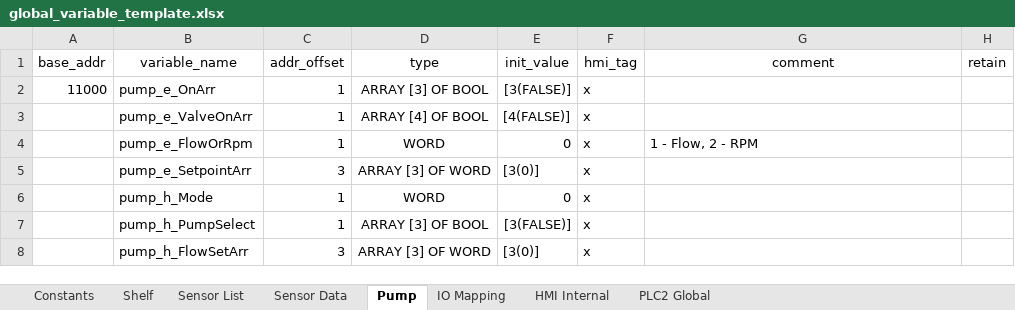
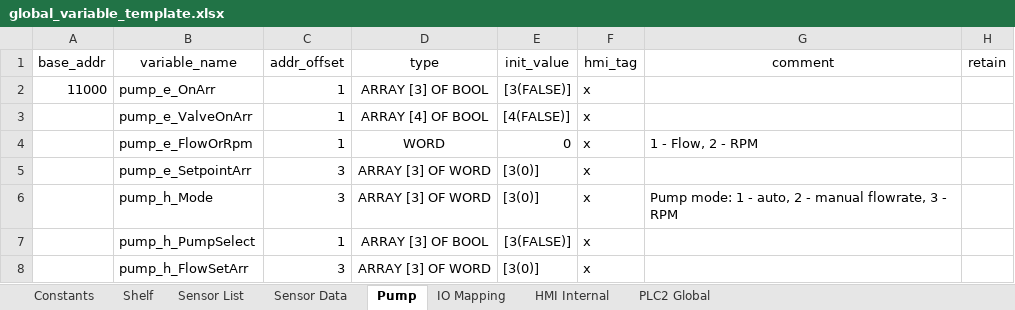
Before and after one commit to T2HOPETECHNIK/Ellemento, an Excel workbook: rack_v2.0/PLC/type_B/data/global_variable_template.xlsx, sheet Pump, drawn as a sheet; only a part is shown; values as stored, in another font and other column widths than the file's, no borders; the diff names each change by its address in the sheet, - before the commit and + after, or states it on an @@ line.

```diff
--- a/rack_v2.0/PLC/type_B/data/global_variable_template.xlsx (sheet Pump)
+++ b/rack_v2.0/PLC/type_B/data/global_variable_template.xlsx (sheet Pump)
-C6 (addr_offset): 1
+C6 (addr_offset): 3
-D6 (type): WORD
+D6 (type): ARRAY [3] OF WORD
-E6 (init_value): 0
+E6 (init_value): [3(0)]
-G6 (comment): (empty)
+G6 (comment): Pump mode: 1 - auto, 2 - manual flowrate, 3 - RPM
```
Also changed, not shown: sheet HMI Internal, sheet IO Mapping, sheet Constants, 5 other files.
